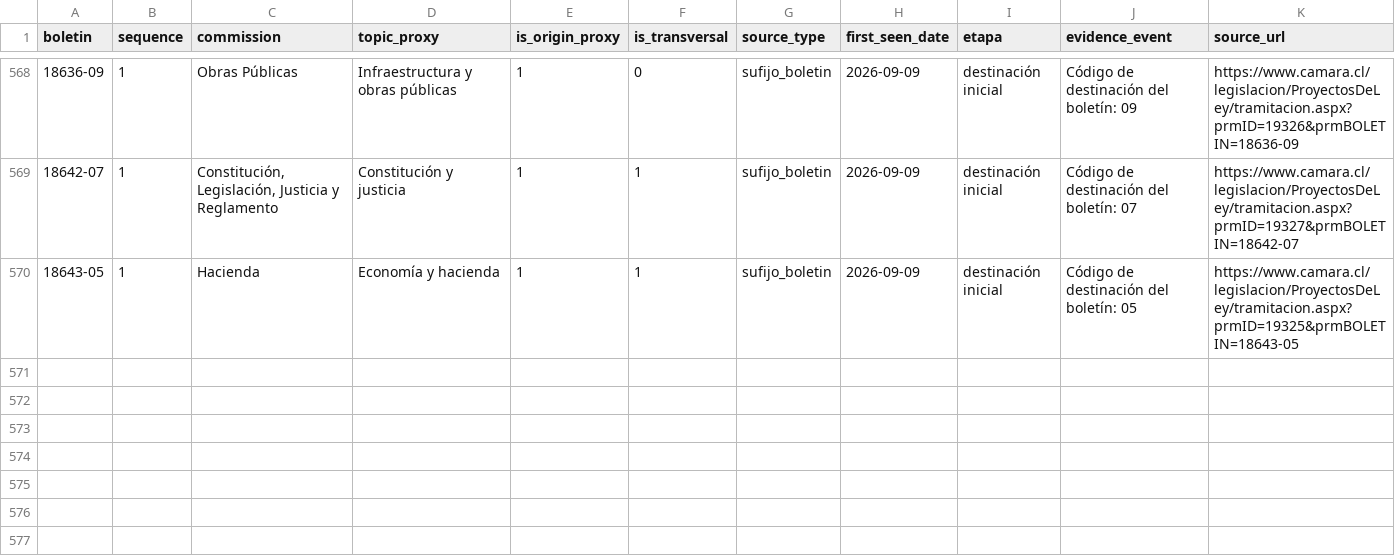
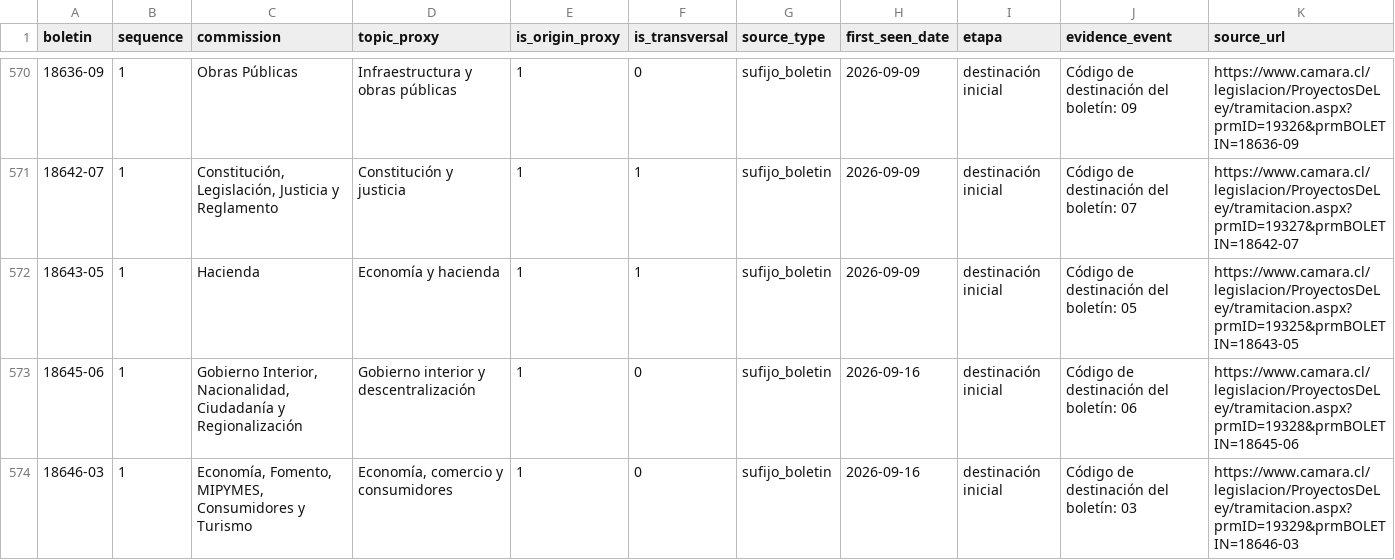
Before and after one commit to mverapol-netizen/conoce-a-tu-parlamentario, a CSV file: data/legislative/2026/topics/project_commissions.csv, drawn as a sheet; only a part is shown, gaps mark what is left out; the diff covers the shown part only; the diff names each change by its address in the sheet, - before the commit and + after, or states it on an @@ line.

```diff
--- a/data/legislative/2026/topics/project_commissions.csv
+++ b/data/legislative/2026/topics/project_commissions.csv
+row 573: 18645-06 | 1 | Gobierno Interior, Nacionalidad, Ciudadanía y Regionalización | Gobierno interior y descentralización | 1 | 0 | sufijo_boletin | 2026-09-16 | destinación inicial | Código de destinación del boletín: 06 | https://www.camara.cl/legislacion/ProyectosDeLey/tramitacion.aspx?prmID=19328&prmBOLETIN=18645-06
+row 574: 18646-03 | 1 | Economía, Fomento, MIPYMES, Consumidores y Turismo | Economía, comercio y consumidores | 1 | 0 | sufijo_boletin | 2026-09-16 | destinación inicial | Código de destinación del boletín: 03 | https://www.camara.cl/legislacion/ProyectosDeLey/tramitacion.aspx?prmID=19329&prmBOLETIN=18646-03
```
Also changed, not shown: 4 added rows elsewhere in this file, data/legislative/2026/topics/project_topic_signals.csv, 1 other file.
